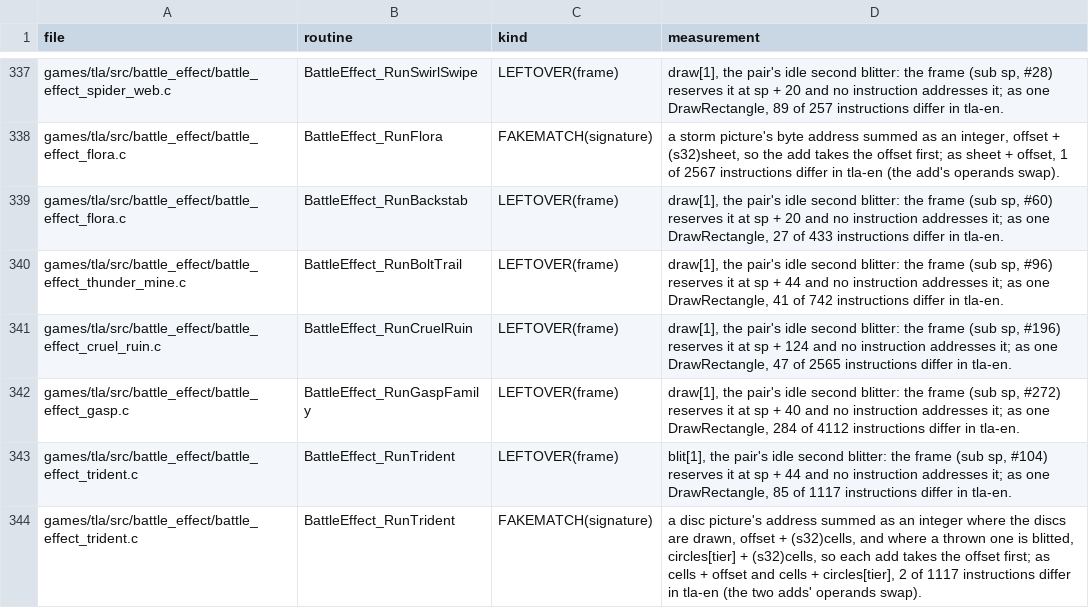
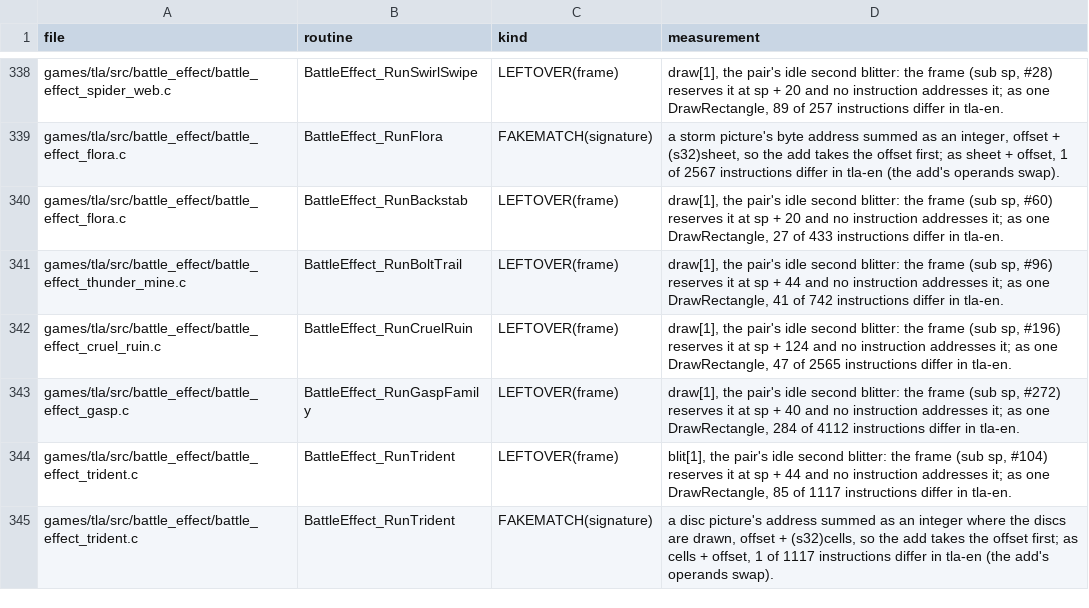
Before and after one commit to PascalPixel/alchemy-devtools, a TSV file: evidence/tla-fakematch.tsv, drawn as a sheet; only a part is shown, gaps mark what is left out; the diff covers the shown part only.

```diff
--- a/evidence/tla-fakematch.tsv
+++ b/evidence/tla-fakematch.tsv
@@ -343,2 +344,2 @@ games/tla/src/battle_effect/battle_effect_gasp.c	BattleEffect_RunGaspFamily	LEFT
 games/tla/src/battle_effect/battle_effect_trident.c	BattleEffect_RunTrident	LEFTOVER(frame)	blit[1], the pair's idle second blitter: the frame (sub sp, #104) reserves it at sp + 44 and no instruction addresses it; as one DrawRectangle, 85 of 1117 instructions differ in tla-en.
-games/tla/src/battle_effect/battle_effect_trident.c	BattleEffect_RunTrident	FAKEMATCH(signature)	a disc picture's address summed as an integer where the discs are drawn, offset + (s32)cells, and where a thrown one is blitted, circles[tier] + (s32)cells, so each add takes the offset first; as cells + offset and cells + circles[tier], 2 of 1117 instructions differ in tla-en (the two adds' operands swap).
+games/tla/src/battle_effect/battle_effect_trident.c	BattleEffect_RunTrident	FAKEMATCH(signature)	a disc picture's address summed as an integer where the discs are drawn, offset + (s32)cells, so the add takes the offset first; as cells + offset, 1 of 1117 instructions differ in tla-en (the add's operands swap).
```
Also changed, not shown: 4 added rows, 2 removed rows and 2 edited cells elsewhere in this file, 2 other files.
